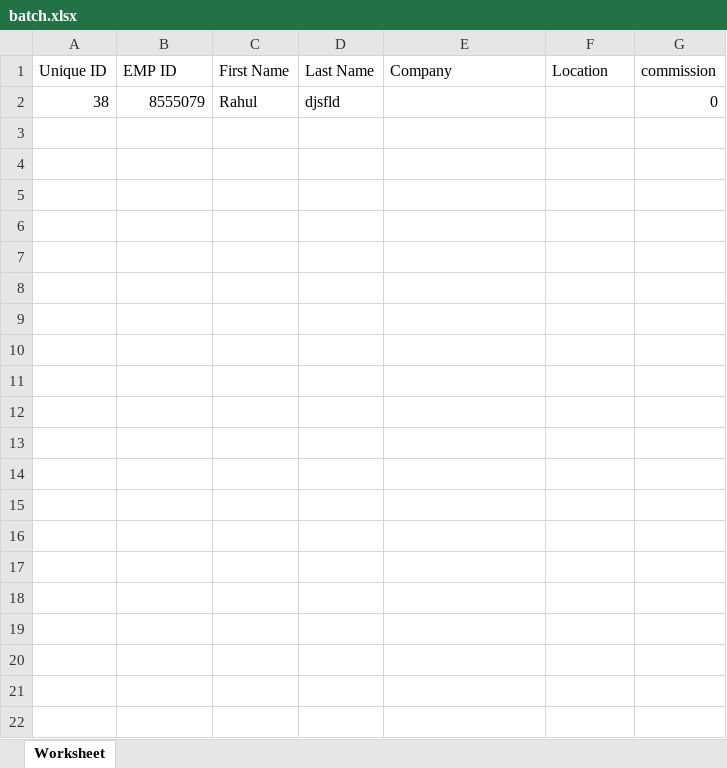
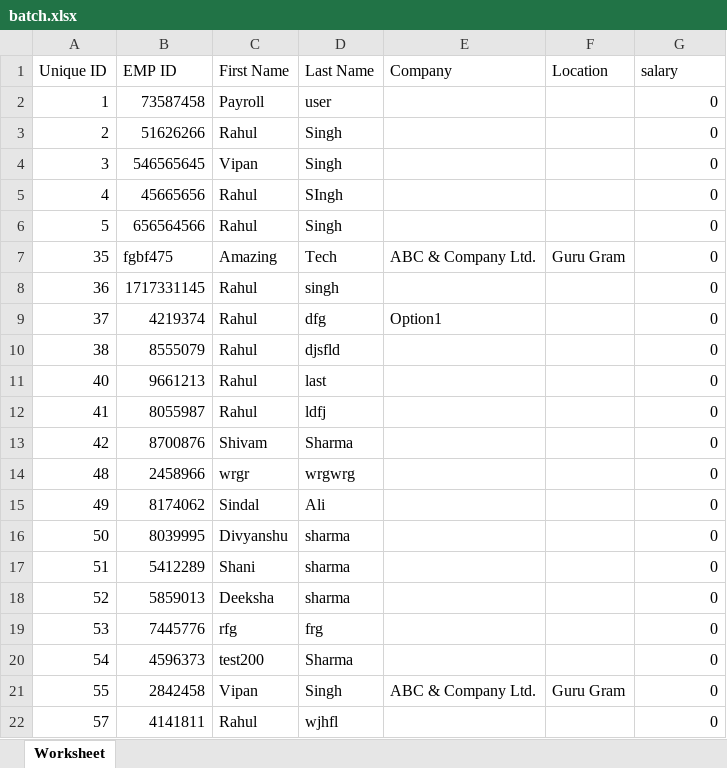
Before and after one commit to Weboum03/payroll, an Excel workbook: public/uploads/batch.xlsx, sheet Worksheet, drawn as a sheet; values as stored, in another font and other column widths than the file's, no borders; the diff names each change by its address in the sheet, - before the commit and + after, or states it on an @@ line.

```diff
--- a/public/uploads/batch.xlsx (sheet Worksheet)
+++ b/public/uploads/batch.xlsx (sheet Worksheet)
-G1: commission
+G1: salary
+row 2: 1 | 73587458 | Payroll | user |  |  | 0
+row 3: 2 | 51626266 | Rahul | Singh |  |  | 0
+row 4: 3 | 546565645 | Vipan | Singh |  |  | 0
+row 5: 4 | 45665656 | Rahul | SIngh |  |  | 0
+row 6: 5 | 656564566 | Rahul | Singh |  |  | 0
+row 7: 35 | fgbf475 | Amazing | Tech | ABC & Company Ltd. | Guru Gram | 0
+row 8: 36 | 1717331145 | Rahul | singh |  |  | 0
+row 9: 37 | 4219374 | Rahul | dfg | Option1 |  | 0
+row 11: 40 | 9661213 | Rahul | last |  |  | 0
+row 12: 41 | 8055987 | Rahul | ldfj |  |  | 0
+row 13: 42 | 8700876 | Shivam | Sharma |  |  | 0
+row 14: 48 | 2458966 | wrgr | wrgwrg |  |  | 0
+row 15: 49 | 8174062 | Sindal | Ali |  |  | 0
+row 16: 50 | 8039995 | Divyanshu | sharma |  |  | 0
+row 17: 51 | 5412289 | Shani | sharma |  |  | 0
+row 18: 52 | 5859013 | Deeksha | sharma |  |  | 0
+row 19: 53 | 7445776 | rfg | frg |  |  | 0
+row 20: 54 | 4596373 | test200 | Sharma |  |  | 0
+row 21: 55 | 2842458 | Vipan | Singh | ABC & Company Ltd. | Guru Gram | 0
+row 22: 57 | 4141811 | Rahul | wjhfl |  |  | 0
```
Also changed, not shown: 4 other files.
